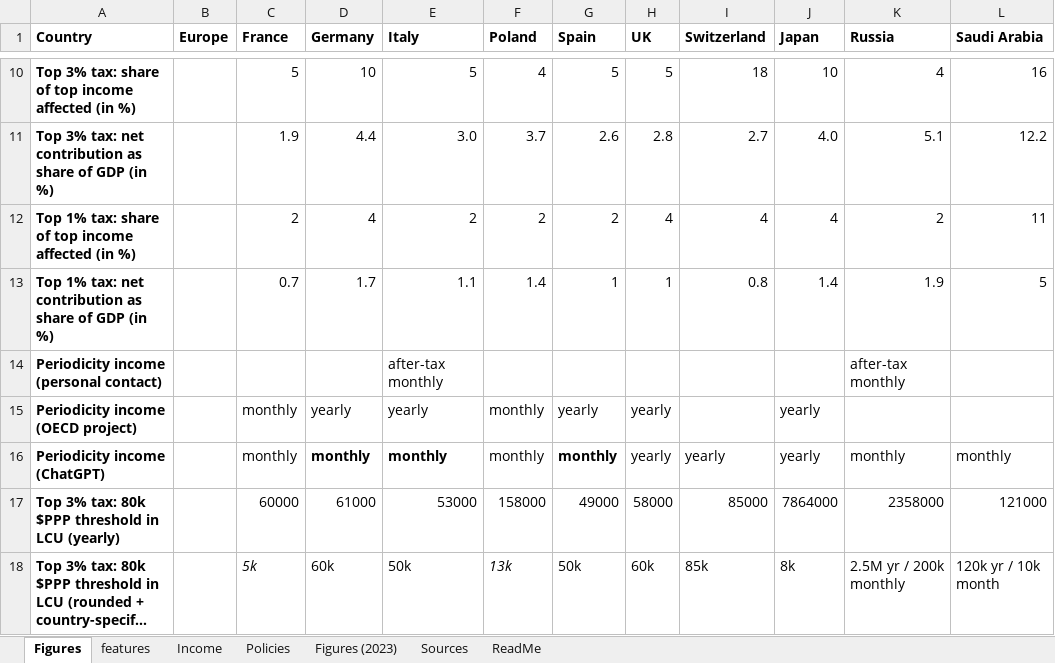
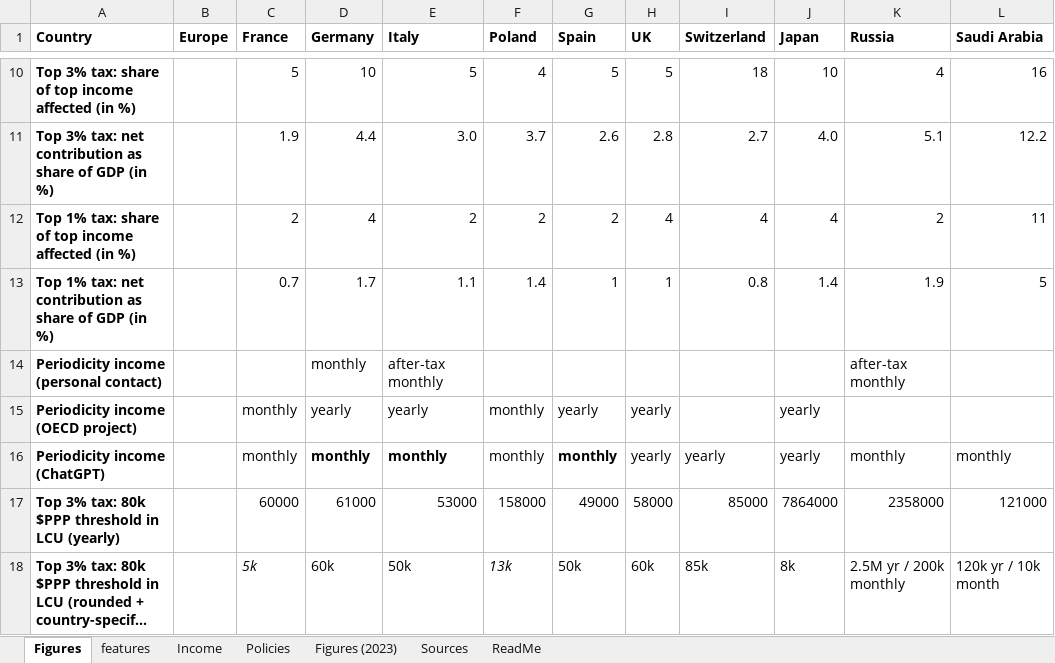
Before and after one commit to bixiou/robustness_global_redistr, an Excel workbook: questionnaire/sources.xlsx, sheet Figures, drawn as a sheet; only a part is shown, gaps mark what is left out; long unchanged cells end in …; values as stored, in another font and other column widths than the file's, no borders; the diff names each change by its address in the sheet, - before the commit and + after, or states it on an @@ line.

Commit message:
sources

```diff
--- a/questionnaire/sources.xlsx (sheet Figures)
+++ b/questionnaire/sources.xlsx (sheet Figures)
-D14 (Germany): (empty)
+D14 (Germany): monthly
```
